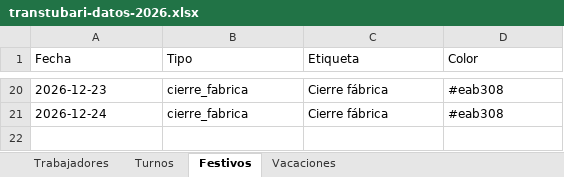
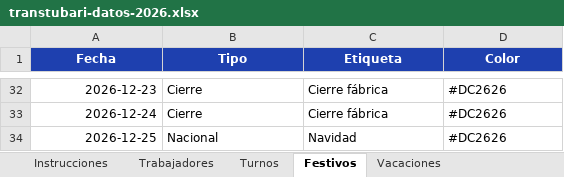
Before and after one commit to oihanearregui5-lab/remix-of-shuina-inventory-suite, an Excel workbook: public/data/transtubari-datos-2026.xlsx, sheet Festivos, drawn as a sheet; only a part is shown, gaps mark what is left out; values as stored, in another font and other column widths than the file's, no borders; addresses are those after the commit; the diff covers the shown part only; the diff names each change by its address in the sheet, - before the commit and + after, or states it on an @@ line.

```diff
--- a/public/data/transtubari-datos-2026.xlsx (sheet Festivos)
+++ b/public/data/transtubari-datos-2026.xlsx (sheet Festivos)
+sheet tab: Instrucciones
@@ A1:D1 fill: none → #1E40AF, bold: off → on, text colour: black → #FFFFFF, alignment: left → center @@
-A32:A33 alignment: left
+A32:A33 alignment: right
-B32:B33 (Tipo): cierre_fabrica
+B32:B33 (Tipo): Cierre
-D32:D33 (Color): #eab308
+D32:D33 (Color): #DC2626
+row 34: 2026-12-25 | Nacional | Navidad | #DC2626
```
Also changed, not shown: 18 added rows, 6 removed rows, 24 edited cells and cell formats elsewhere in this sheet, sheet Turnos, sheet Vacaciones, sheet Trabajadores.
